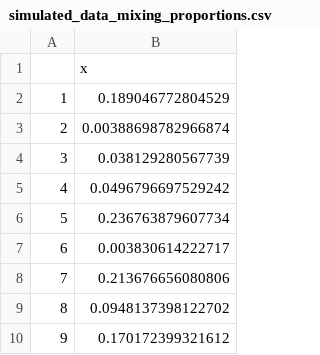
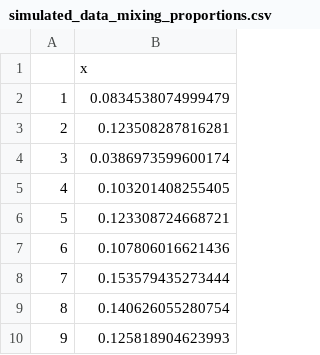
Before and after one commit to Matematikoi/urepc, a CSV file: urepc_code/poisson_modeling/data/simulated_data_mixing_proportions.csv, drawn as a sheet.

```diff
--- a/urepc_code/poisson_modeling/data/simulated_data_mixing_proportions.csv
+++ b/urepc_code/poisson_modeling/data/simulated_data_mixing_proportions.csv
@@ -1,10 +1,10 @@
 "","x"
-"1",0.189046772804529
-"2",0.00388698782966874
-"3",0.038129280567739
-"4",0.0496796697529242
-"5",0.236763879607734
-"6",0.003830614222717
-"7",0.213676656080806
-"8",0.0948137398122702
-"9",0.170172399321612
+"1",0.0834538074999479
+"2",0.123508287816281
+"3",0.0386973599600174
+"4",0.103201408255405
+"5",0.123308724668721
+"6",0.107806016621436
+"7",0.153579435273444
+"8",0.140626055280754
+"9",0.125818904623993
```
Also changed, not shown: urepc_code/poisson_modeling/data/simulated_data_labels.csv, urepc_code/poisson_modeling/data/simulated_data_lambda.csv, 4 other files.
